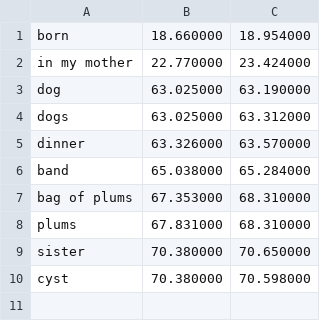
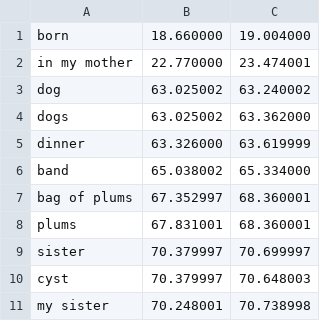
Before and after one commit to mdecicco/rosen, a CSV file: bin/resources/snip/Michael Rosen Rap.csv, drawn as a sheet.

```diff
--- a/bin/resources/snip/Michael Rosen Rap.csv
+++ b/bin/resources/snip/Michael Rosen Rap.csv
@@ -1,10 +1,11 @@
-born,18.660000,18.954000
-in my mother,22.770000,23.424000
-dog,63.025000,63.190000
-dogs,63.025000,63.312000
-dinner,63.326000,63.570000
-band,65.038000,65.284000
-bag of plums,67.353000,68.310000
-plums,67.831000,68.310000
-sister,70.380000,70.650000
-cyst,70.380000,70.598000
+born,18.660000,19.004000
+in my mother,22.770000,23.474001
+dog,63.025002,63.240002
+dogs,63.025002,63.362000
+dinner,63.326000,63.619999
+band,65.038002,65.334000
+bag of plums,67.352997,68.360001
+plums,67.831001,68.360001
+sister,70.379997,70.699997
+cyst,70.379997,70.648003
+my sister,70.248001,70.738998
```
Also changed, not shown: bin/resources/snip/A Ball.csv, bin/resources/snip/Babysitter.csv, 8 other files.
